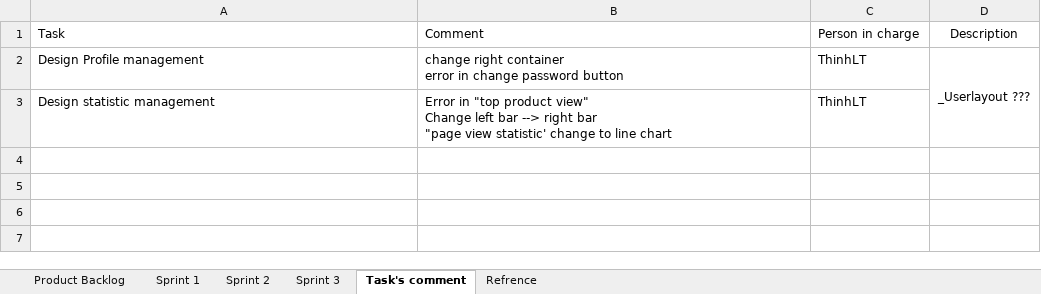
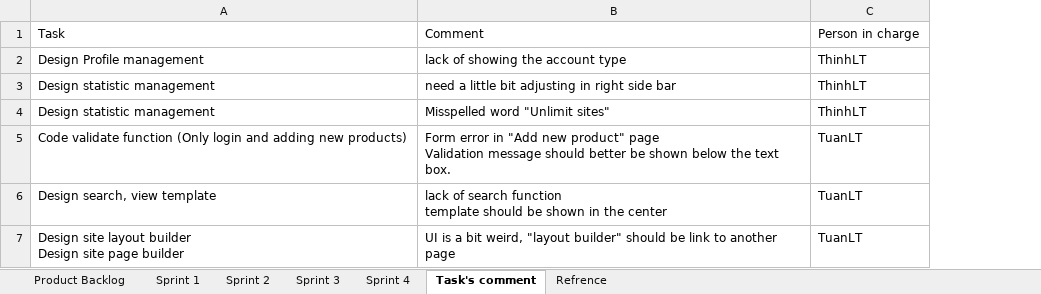
Before and after one commit to phamvanthang310/caps-team7-fu, an Excel workbook: Document/Backlog.xlsx, sheet Task's comment, drawn as a sheet; values as stored, in another font and other column widths than the file's, no borders; removed rows and columns are numbered as before the commit, all else as after; ↵ is a line break in a cell; the diff names each change by its address in the sheet, - before the commit and + after, or states it on an @@ line.

```diff
--- a/Document/Backlog.xlsx (sheet Task's comment)
+++ b/Document/Backlog.xlsx (sheet Task's comment)
+sheet tab: Sprint 4
-column D, rows 1-2: Description | _Userlayout ???
-B2: change right container ↵ error in change password button
+B2: lack of showing the account type
-B3: Error in "top product view" ↵ Change left bar --> right bar ↵ "page view statistic' change to line chart
+B3: need a little bit adjusting in right side bar
+row 4: Design statistic management | Misspelled word "Unlimit sites" | ThinhLT
+row 5: Code validate function (Only login and adding new products) | Form error in "Add new product" page ↵ Validation message should better be shown below the text box. | TuanLT
+row 6: Design search, view template | lack of search function ↵ template should be shown in the center | TuanLT
+row 7: Design site layout builder ↵ Design site page builder | UI is a bit weird, "layout builder" should be link to another page | TuanLT
```
Also changed, not shown: sheet Sprint 3, charts or pictures.
